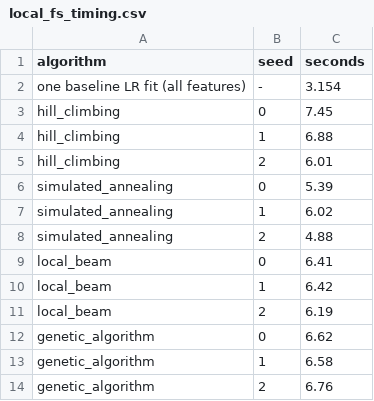
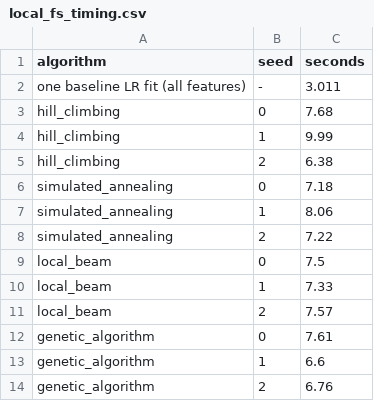
Before and after one commit to Nithin-eashwar/mulehunt-aiml, a CSV file: reports/b_tables/local_fs_timing.csv, drawn as a sheet.

```diff
--- a/reports/b_tables/local_fs_timing.csv
+++ b/reports/b_tables/local_fs_timing.csv
@@ -1,14 +1,14 @@
 algorithm,seed,seconds
-one baseline LR fit (all features),-,3.154
-hill_climbing,0,7.45
-hill_climbing,1,6.88
-hill_climbing,2,6.01
-simulated_annealing,0,5.39
-simulated_annealing,1,6.02
-simulated_annealing,2,4.88
-local_beam,0,6.41
-local_beam,1,6.42
-local_beam,2,6.19
-genetic_algorithm,0,6.62
-genetic_algorithm,1,6.58
+one baseline LR fit (all features),-,3.011
+hill_climbing,0,7.68
+hill_climbing,1,9.99
+hill_climbing,2,6.38
+simulated_annealing,0,7.18
+simulated_annealing,1,8.06
+simulated_annealing,2,7.22
+local_beam,0,7.5
+local_beam,1,7.33
+local_beam,2,7.57
+genetic_algorithm,0,7.61
+genetic_algorithm,1,6.6
 genetic_algorithm,2,6.76
```
Also changed, not shown: reports/b_tables/local_threshold_test.csv, 7 other files.
